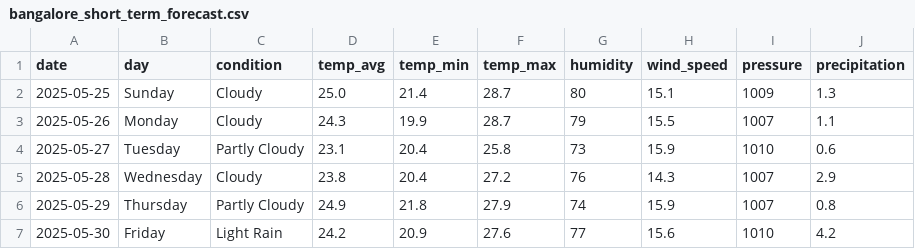
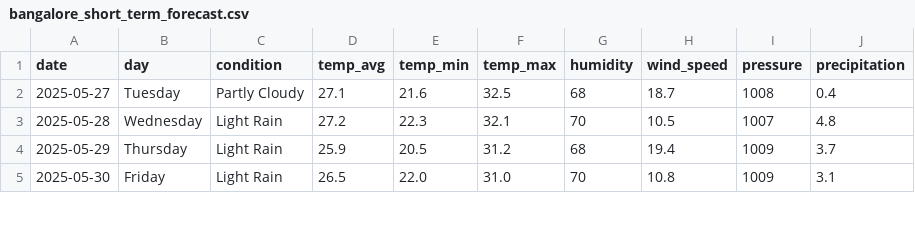
Before and after one commit to dripston/okay-clean, a CSV file: weather/output/bangalore_short_term_forecast.csv, drawn as a sheet; only a part is shown; the diff covers the shown part only.

```diff
--- a/weather/output/bangalore_short_term_forecast.csv
+++ b/weather/output/bangalore_short_term_forecast.csv
@@ -1,7 +1,5 @@
 date,day,condition,temp_avg,temp_min,temp_max,humidity,wind_speed,pressure,precipitation
-2025-05-25,Sunday,Cloudy,25.0,21.4,28.7,80,15.1,1009,1.3
-2025-05-26,Monday,Cloudy,24.3,19.9,28.7,79,15.5,1007,1.1
-2025-05-27,Tuesday,Partly Cloudy,23.1,20.4,25.8,73,15.9,1010,0.6
-2025-05-28,Wednesday,Cloudy,23.8,20.4,27.2,76,14.3,1007,2.9
-2025-05-29,Thursday,Partly Cloudy,24.9,21.8,27.9,74,15.9,1007,0.8
-2025-05-30,Friday,Light Rain,24.2,20.9,27.6,77,15.6,1010,4.2
+2025-05-27,Tuesday,Partly Cloudy,27.1,21.6,32.5,68,18.7,1008,0.4
+2025-05-28,Wednesday,Light Rain,27.2,22.3,32.1,70,10.5,1007,4.8
+2025-05-29,Thursday,Light Rain,25.9,20.5,31.2,68,19.4,1009,3.7
+2025-05-30,Friday,Light Rain,26.5,22.0,31.0,70,10.8,1009,3.1
```
Also changed, not shown: 2 added rows and 8 edited cells elsewhere in this file, 3 other files.
